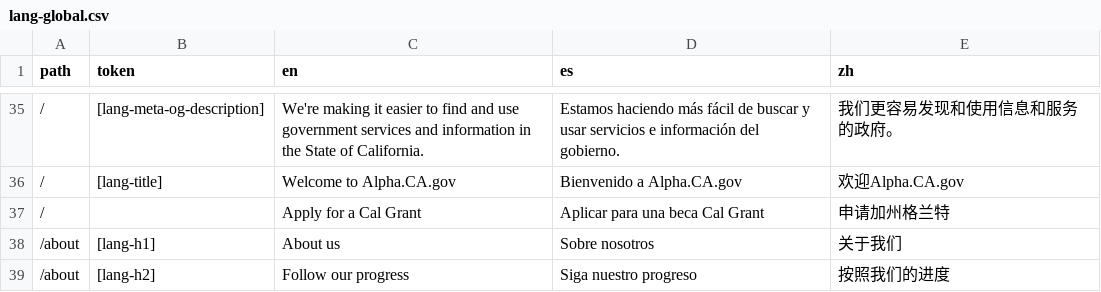
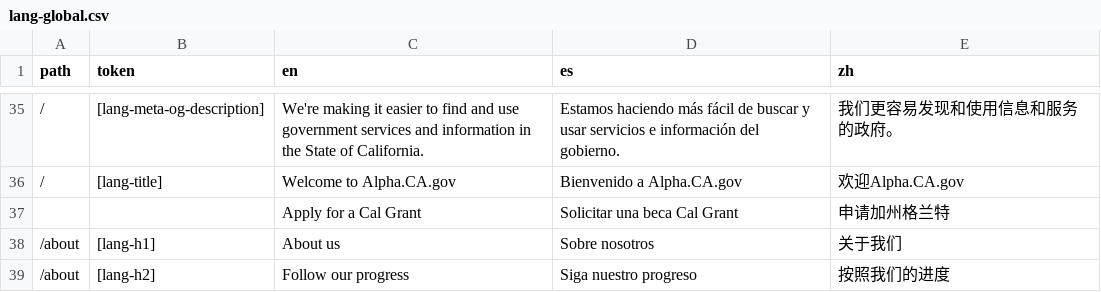
Before and after one commit to cagov/Alpha, a CSV file: src/lang-global.csv, drawn as a sheet; only a part is shown, gaps mark what is left out; the diff covers the shown part only; the diff names each change by its address in the sheet, - before the commit and + after, or states it on an @@ line.

```diff
--- a/src/lang-global.csv
+++ b/src/lang-global.csv
-A37 (path): /
+A37 (path): (empty)
-D37 (es): Aplicar para una beca Cal Grant
+D37 (es): Solicitar una beca Cal Grant
```
Also changed, not shown: 20 added rows and 2 removed rows elsewhere in this file, 2 other files.
